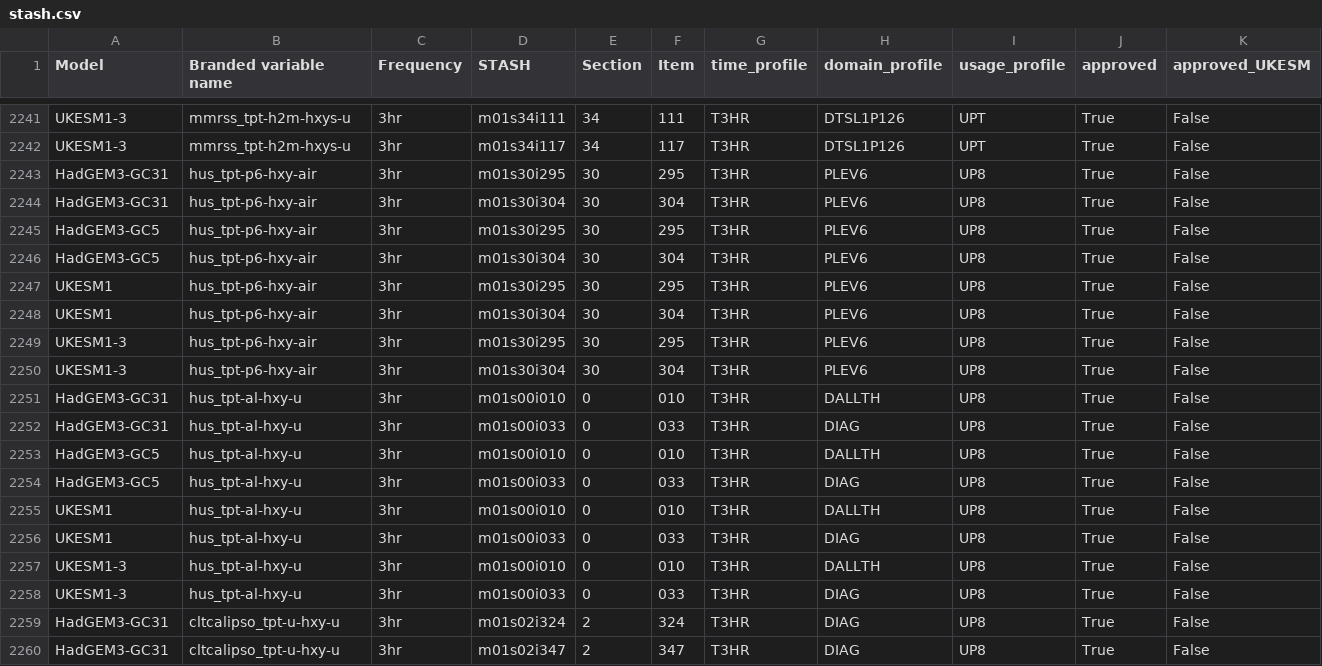
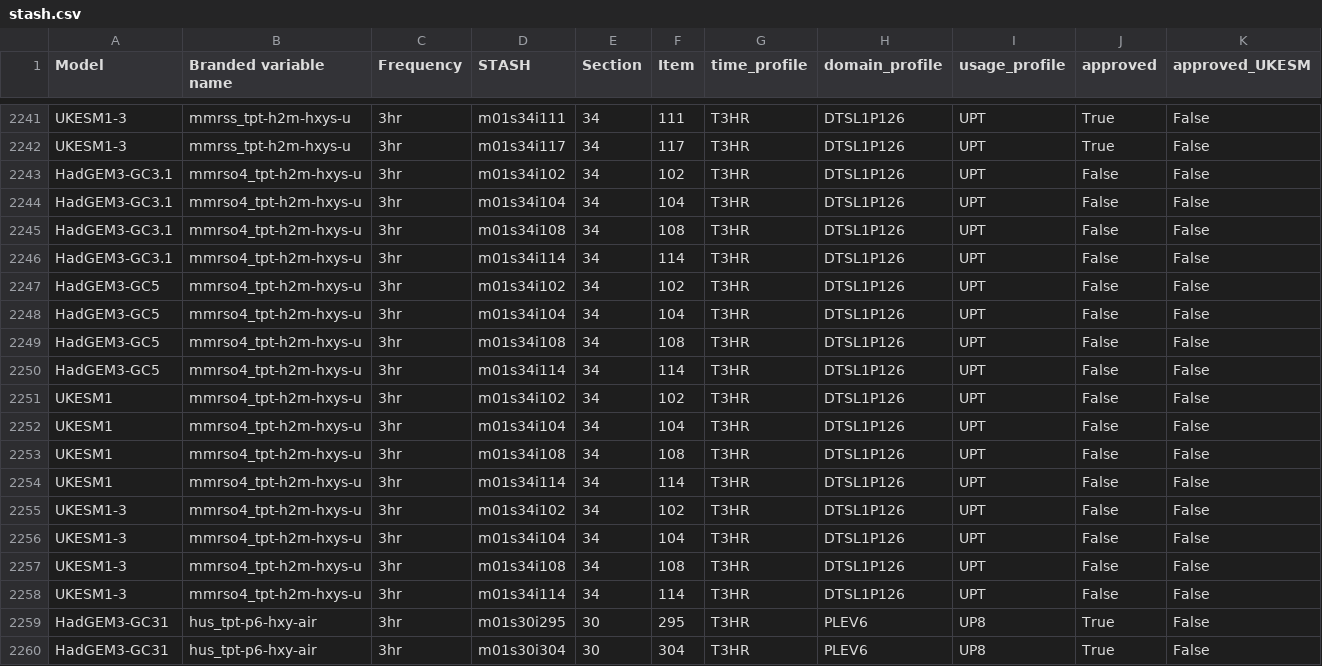
Before and after one commit to UKNCSP/CDDS-CMIP7-mappings, a CSV file: data/stash.csv, drawn as a sheet; only a part is shown, gaps mark what is left out; the shorter side is filled out with more unchanged rows; rows hold the shown columns only; the diff names each change by its address in the sheet, - before the commit and + after, or states it on an @@ line.

```diff
--- a/data/stash.csv
+++ b/data/stash.csv
+row 2243: HadGEM3-GC3.1 | mmrso4_tpt-h2m-hxys-u | 3hr | m01s34i102 | 34 | 102 | T3HR | DTSL1P126 | UPT | False | False
+row 2244: HadGEM3-GC3.1 | mmrso4_tpt-h2m-hxys-u | 3hr | m01s34i104 | 34 | 104 | T3HR | DTSL1P126 | UPT | False | False
+row 2245: HadGEM3-GC3.1 | mmrso4_tpt-h2m-hxys-u | 3hr | m01s34i108 | 34 | 108 | T3HR | DTSL1P126 | UPT | False | False
+row 2246: HadGEM3-GC3.1 | mmrso4_tpt-h2m-hxys-u | 3hr | m01s34i114 | 34 | 114 | T3HR | DTSL1P126 | UPT | False | False
+row 2247: HadGEM3-GC5 | mmrso4_tpt-h2m-hxys-u | 3hr | m01s34i102 | 34 | 102 | T3HR | DTSL1P126 | UPT | False | False
+row 2248: HadGEM3-GC5 | mmrso4_tpt-h2m-hxys-u | 3hr | m01s34i104 | 34 | 104 | T3HR | DTSL1P126 | UPT | False | False
+row 2249: HadGEM3-GC5 | mmrso4_tpt-h2m-hxys-u | 3hr | m01s34i108 | 34 | 108 | T3HR | DTSL1P126 | UPT | False | False
+row 2250: HadGEM3-GC5 | mmrso4_tpt-h2m-hxys-u | 3hr | m01s34i114 | 34 | 114 | T3HR | DTSL1P126 | UPT | False | False
+row 2251: UKESM1 | mmrso4_tpt-h2m-hxys-u | 3hr | m01s34i102 | 34 | 102 | T3HR | DTSL1P126 | UPT | False | False
+row 2252: UKESM1 | mmrso4_tpt-h2m-hxys-u | 3hr | m01s34i104 | 34 | 104 | T3HR | DTSL1P126 | UPT | False | False
+row 2253: UKESM1 | mmrso4_tpt-h2m-hxys-u | 3hr | m01s34i108 | 34 | 108 | T3HR | DTSL1P126 | UPT | False | False
+row 2254: UKESM1 | mmrso4_tpt-h2m-hxys-u | 3hr | m01s34i114 | 34 | 114 | T3HR | DTSL1P126 | UPT | False | False
+row 2255: UKESM1-3 | mmrso4_tpt-h2m-hxys-u | 3hr | m01s34i102 | 34 | 102 | T3HR | DTSL1P126 | UPT | False | False
+row 2256: UKESM1-3 | mmrso4_tpt-h2m-hxys-u | 3hr | m01s34i104 | 34 | 104 | T3HR | DTSL1P126 | UPT | False | False
+row 2257: UKESM1-3 | mmrso4_tpt-h2m-hxys-u | 3hr | m01s34i108 | 34 | 108 | T3HR | DTSL1P126 | UPT | False | False
+row 2258: UKESM1-3 | mmrso4_tpt-h2m-hxys-u | 3hr | m01s34i114 | 34 | 114 | T3HR | DTSL1P126 | UPT | False | False
```
Also changed, not shown: data/aerosol_mappings.csv, data/aerosol_mappings_new.csv, 2 other files.
